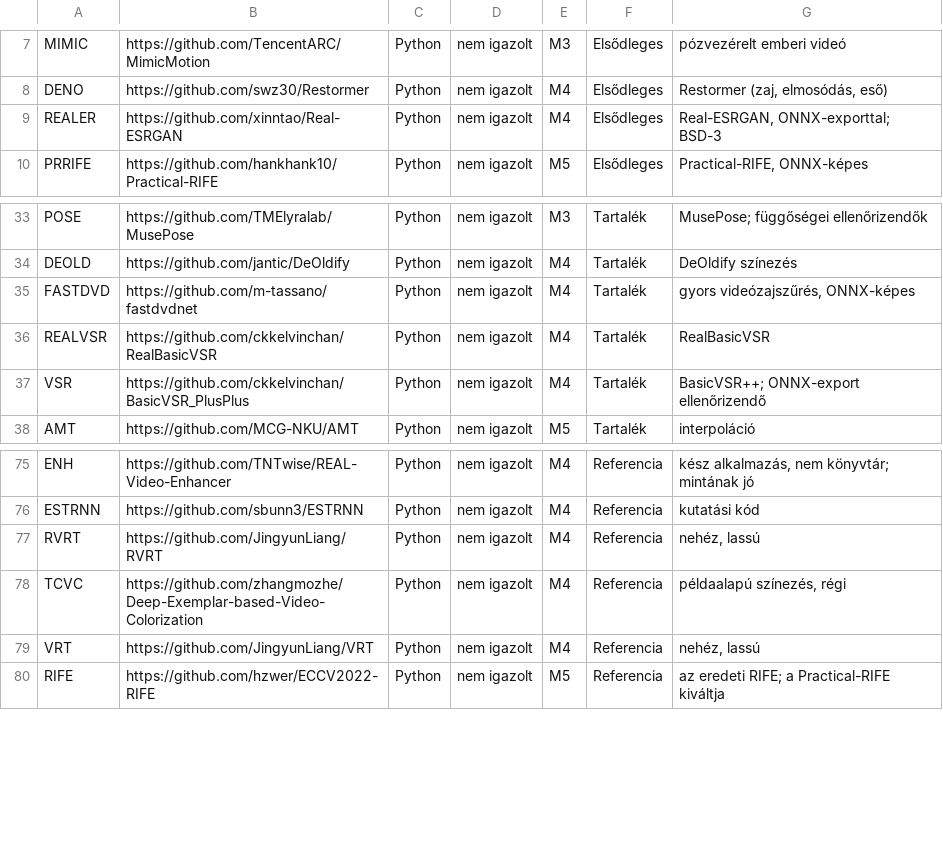
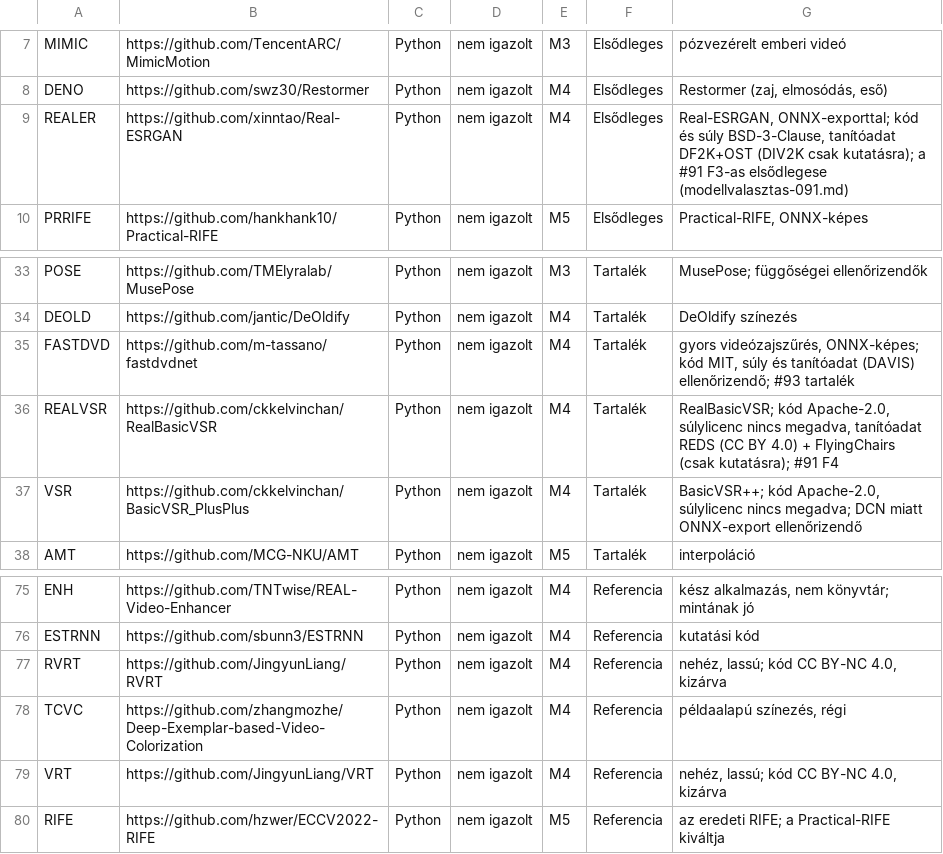
Before and after one commit to ubuntuokos/CFA4-AI_modules, a CSV file: docs/ai/projektjeloltek.csv, drawn as a sheet; only a part is shown, gaps mark what is left out.

```diff
--- a/docs/ai/projektjeloltek.csv
+++ b/docs/ai/projektjeloltek.csv
@@ -8,3 +8,3 @@ MIMIC,https://github.com/TencentARC/MimicMotion,Python,nem igazolt,M3,Elsődlege
 DENO,https://github.com/swz30/Restormer,Python,nem igazolt,M4,Elsődleges,"Restormer (zaj, elmosódás, eső)"
-REALER,https://github.com/xinntao/Real-ESRGAN,Python,nem igazolt,M4,Elsődleges,"Real-ESRGAN, ONNX-exporttal; BSD-3"
+REALER,https://github.com/xinntao/Real-ESRGAN,Python,nem igazolt,M4,Elsődleges,"Real-ESRGAN, ONNX-exporttal; kód és súly BSD-3-Clause, tanítóadat DF2K+OST (DIV2K csak kutatásra); a #91 F3-as elsődlegese (modellvalasztas-091.md)"
 PRRIFE,https://github.com/hankhank10/Practical-RIFE,Python,nem igazolt,M5,Elsődleges,"Practical-RIFE, ONNX-képes"
@@ -34,5 +34,5 @@ POSE,https://github.com/TMElyralab/MusePose,Python,nem igazolt,M3,Tartalék,Muse
 DEOLD,https://github.com/jantic/DeOldify,Python,nem igazolt,M4,Tartalék,DeOldify színezés
-FASTDVD,https://github.com/m-tassano/fastdvdnet,Python,nem igazolt,M4,Tartalék,"gyors videózajszűrés, ONNX-képes"
-REALVSR,https://github.com/ckkelvinchan/RealBasicVSR,Python,nem igazolt,M4,Tartalék,RealBasicVSR
-VSR,https://github.com/ckkelvinchan/BasicVSR_PlusPlus,Python,nem igazolt,M4,Tartalék,BasicVSR++; ONNX-export ellenőrizendő
+FASTDVD,https://github.com/m-tassano/fastdvdnet,Python,nem igazolt,M4,Tartalék,"gyors videózajszűrés, ONNX-képes; kód MIT, súly és tanítóadat (DAVIS) ellenőrizendő; #93 tartalék"
+REALVSR,https://github.com/ckkelvinchan/RealBasicVSR,Python,nem igazolt,M4,Tartalék,"RealBasicVSR; kód Apache-2.0, súlylicenc nincs megadva, tanítóadat REDS (CC BY 4.0) + FlyingChairs (csak kutatásra); #91 F4"
+VSR,https://github.com/ckkelvinchan/BasicVSR_PlusPlus,Python,nem igazolt,M4,Tartalék,"BasicVSR++; kód Apache-2.0, súlylicenc nincs megadva; DCN miatt ONNX-export ellenőrizendő"
 AMT,https://github.com/MCG-NKU/AMT,Python,nem igazolt,M5,Tartalék,interpoláció
@@ -76,5 +76,5 @@ ENH,https://github.com/TNTwise/REAL-Video-Enhancer,Python,nem igazolt,M4,Referen
 ESTRNN,https://github.com/sbunn3/ESTRNN,Python,nem igazolt,M4,Referencia,kutatási kód
-RVRT,https://github.com/JingyunLiang/RVRT,Python,nem igazolt,M4,Referencia,"nehéz, lassú"
+RVRT,https://github.com/JingyunLiang/RVRT,Python,nem igazolt,M4,Referencia,"nehéz, lassú; kód CC BY-NC 4.0, kizárva"
 TCVC,https://github.com/zhangmozhe/Deep-Exemplar-based-Video-Colorization,Python,nem igazolt,M4,Referencia,"példaalapú színezés, régi"
-VRT,https://github.com/JingyunLiang/VRT,Python,nem igazolt,M4,Referencia,"nehéz, lassú"
+VRT,https://github.com/JingyunLiang/VRT,Python,nem igazolt,M4,Referencia,"nehéz, lassú; kód CC BY-NC 4.0, kizárva"
 RIFE,https://github.com/hzwer/ECCV2022-RIFE,Python,nem igazolt,M5,Referencia,az eredeti RIFE; a Practical-RIFE kiváltja
```
Also changed, not shown: 2 other files.
